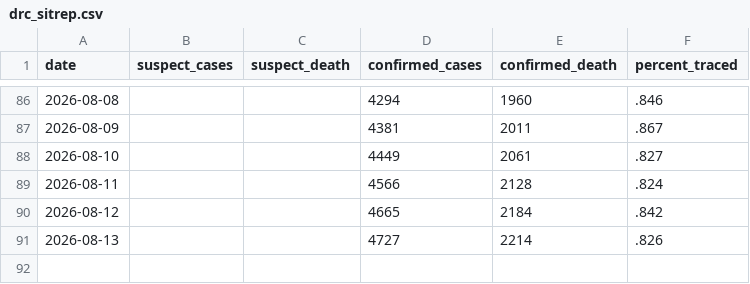
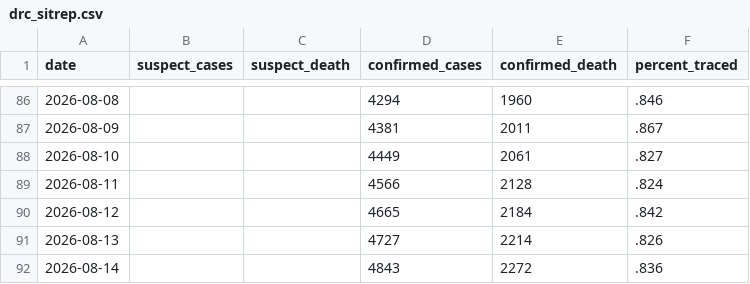
Before and after one commit to wzmli/ebola_2026, a CSV file: drc_sitrep.csv, drawn as a sheet; only a part is shown, gaps mark what is left out.

Commit message:
Autocommit

```diff
--- a/drc_sitrep.csv
+++ b/drc_sitrep.csv
@@ -91 +91,2 @@ date, suspect_cases, suspect_death, confirmed_cases, confirmed_death, percent_tr
 2026-08-13, , , 4727, 2214, .826
+2026-08-14, , , 4843, 2272, .836
```
